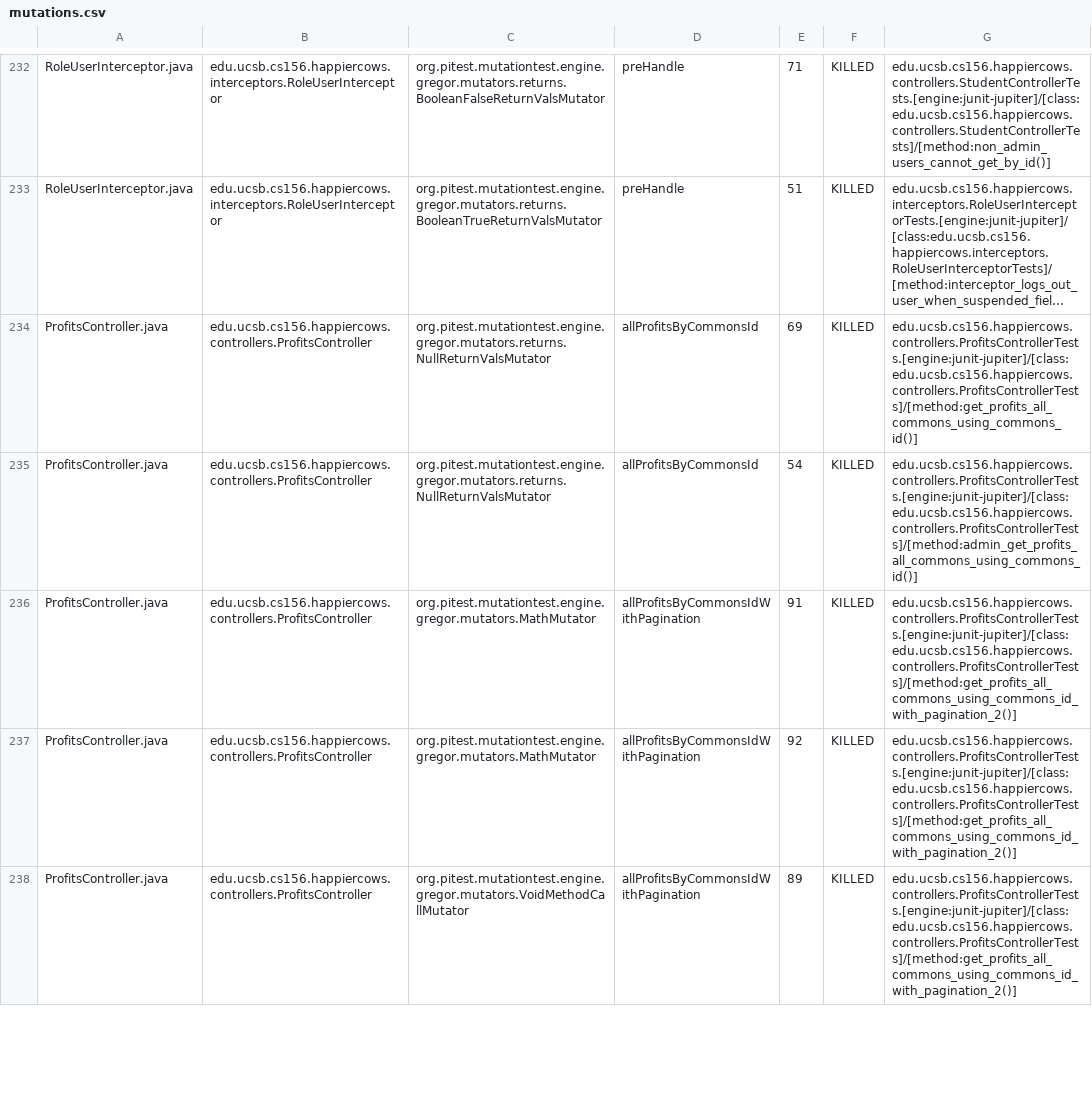
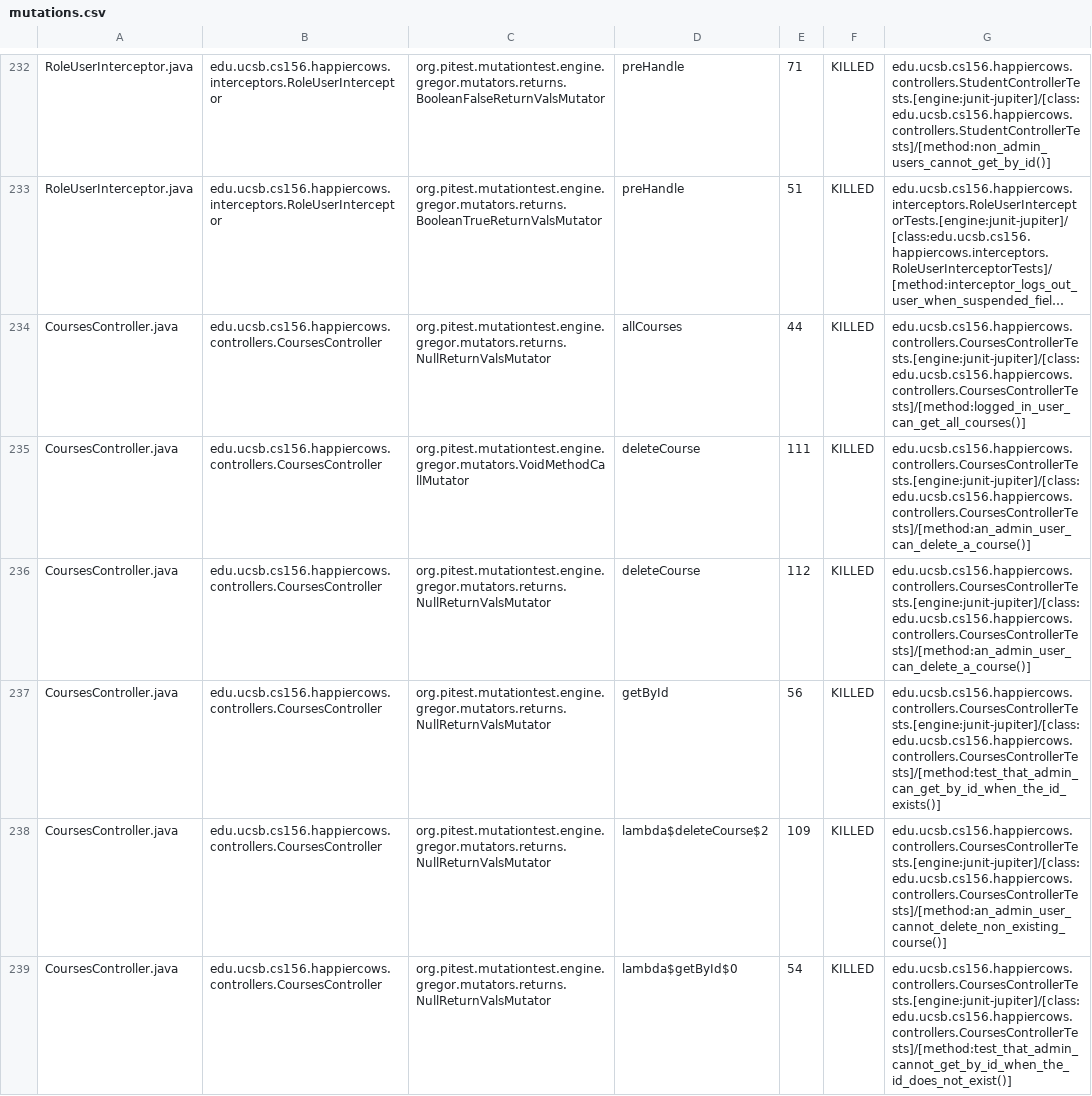
Before and after one commit to ucsb-cs156-f24/proj-happycows-f24-11, a CSV file: prs/40/pitest/mutations.csv, drawn as a sheet; only a part is shown, gaps mark what is left out; the shorter side is filled out with more unchanged rows; long unchanged cells end in …; the diff covers the shown part only; the diff names each change by its address in the sheet, - before the commit and + after, or states it on an @@ line.

Commit message:
Deploying to gh-pages from @ ucsb-cs156-f24/proj-happycows-f24-11@1ef9667e063ae236ecbe0bddf639f4ca8e42f5f0 🚀

```diff
--- a/prs/40/pitest/mutations.csv
+++ b/prs/40/pitest/mutations.csv
+row 234: CoursesController.java | edu.ucsb.cs156.happiercows.controllers.CoursesController | org.pitest.mutationtest.engine.gregor.mutators.returns.NullReturnValsMutator | allCourses | 44 | KILLED | edu.ucsb.cs156.happiercows.controllers.CoursesControllerTests.[engine:junit-jupiter]/[class:edu.ucsb.cs156.happiercows.controllers.CoursesControllerTests]/[method:logged_in_user_can_get_all_courses()]
+row 235: CoursesController.java | edu.ucsb.cs156.happiercows.controllers.CoursesController | org.pitest.mutationtest.engine.gregor.mutators.VoidMethodCallMutator | deleteCourse | 111 | KILLED | edu.ucsb.cs156.happiercows.controllers.CoursesControllerTests.[engine:junit-jupiter]/[class:edu.ucsb.cs156.happiercows.controllers.CoursesControllerTests]/[method:an_admin_user_can_delete_a_course()]
+row 236: CoursesController.java | edu.ucsb.cs156.happiercows.controllers.CoursesController | org.pitest.mutationtest.engine.gregor.mutators.returns.NullReturnValsMutator | deleteCourse | 112 | KILLED | edu.ucsb.cs156.happiercows.controllers.CoursesControllerTests.[engine:junit-jupiter]/[class:edu.ucsb.cs156.happiercows.controllers.CoursesControllerTests]/[method:an_admin_user_can_delete_a_course()]
+row 237: CoursesController.java | edu.ucsb.cs156.happiercows.controllers.CoursesController | org.pitest.mutationtest.engine.gregor.mutators.returns.NullReturnValsMutator | getById | 56 | KILLED | edu.ucsb.cs156.happiercows.controllers.CoursesControllerTests.[engine:junit-jupiter]/[class:edu.ucsb.cs156.happiercows.controllers.CoursesControllerTests]/[method:test_that_admin_can_get_by_id_when_the_id_exists()]
+row 238: CoursesController.java | edu.ucsb.cs156.happiercows.controllers.CoursesController | org.pitest.mutationtest.engine.gregor.mutators.returns.NullReturnValsMutator | lambda$deleteCourse$2 | 109 | KILLED | edu.ucsb.cs156.happiercows.controllers.CoursesControllerTests.[engine:junit-jupiter]/[class:edu.ucsb.cs156.happiercows.controllers.CoursesControllerTests]/[method:an_admin_user_cannot_delete_non_existing_course()]
+row 239: CoursesController.java | edu.ucsb.cs156.happiercows.controllers.CoursesController | org.pitest.mutationtest.engine.gregor.mutators.returns.NullReturnValsMutator | lambda$getById$0 | 54 | KILLED | edu.ucsb.cs156.happiercows.controllers.CoursesControllerTests.[engine:junit-jupiter]/[class:edu.ucsb.cs156.happiercows.controllers.CoursesControllerTests]/[method:test_that_admin_cannot_get_by_id_when_the_id_does_not_exist()]
```
Also changed, not shown: 5 added rows and 40 edited cells elsewhere in this file, 55 other files.
